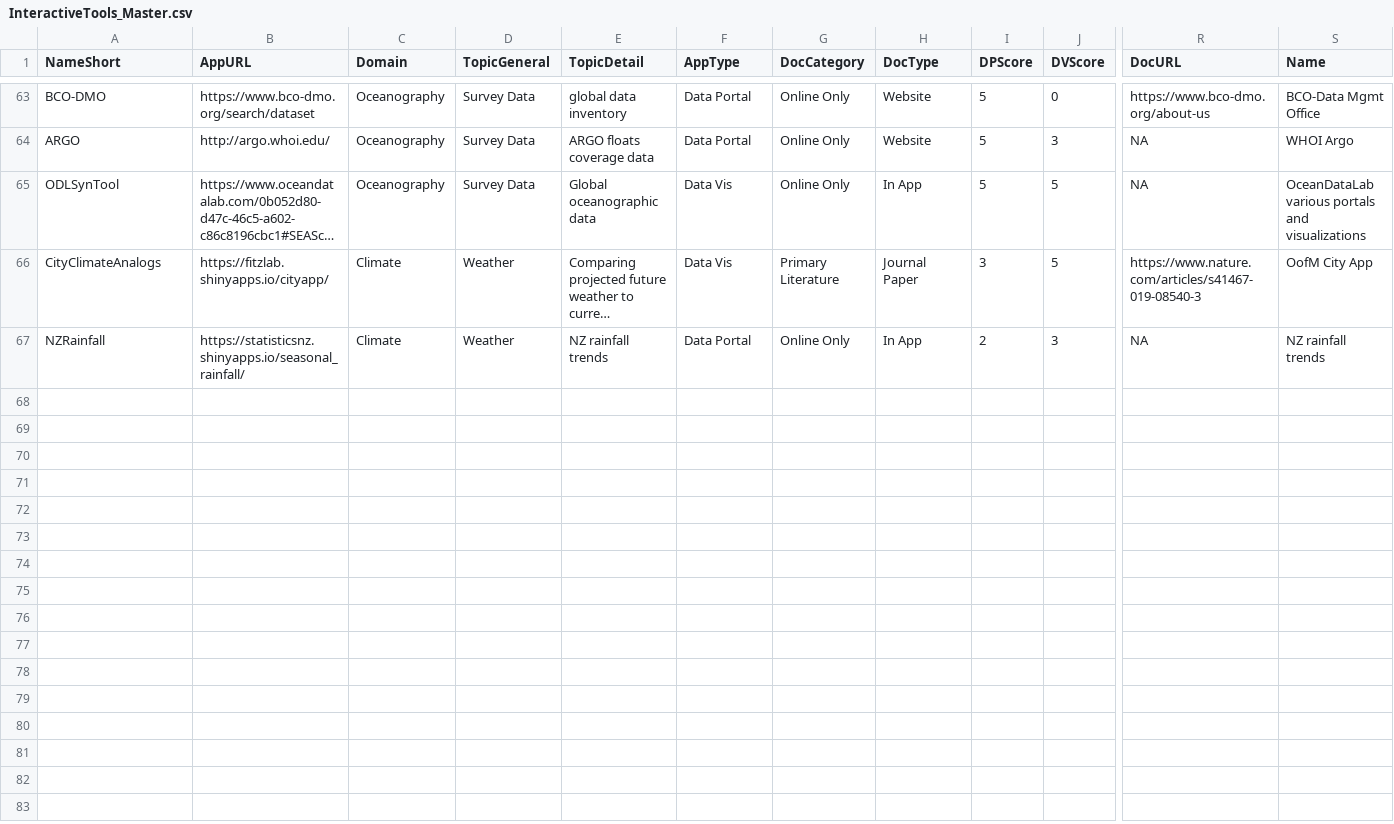
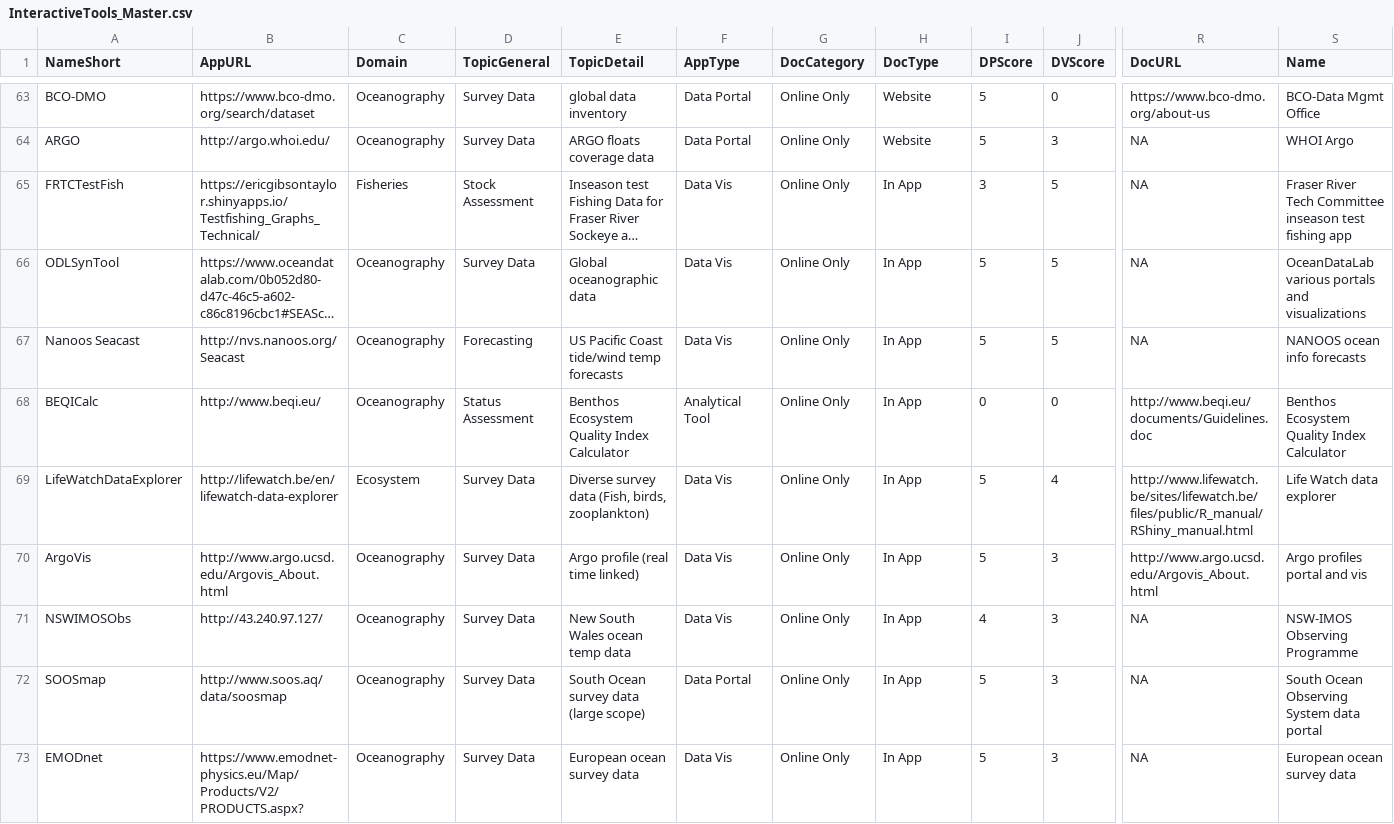
Before and after one commit to SOLV-Code/GreyFish, a CSV file: DATA/OnlineApplications/InteractiveTools_Master.csv, drawn as a sheet; only a part is shown, gaps mark what is left out; long unchanged cells end in …; addresses are those after the commit; rows hold the shown columns only; the diff covers the shown part only; the diff names each change by its address in the sheet, - before the commit and + after, or states it on an @@ line.

```diff
--- a/DATA/OnlineApplications/InteractiveTools_Master.csv
+++ b/DATA/OnlineApplications/InteractiveTools_Master.csv
@@ row 49 moved to row 65: FRTCTestFish @@
@@ row 66 moved to row 20: CityClimateAnalogs @@
@@ row 10 moved to row 67: Nanoos Seacast @@
+row 68: BEQICalc | http://www.beqi.eu/ | Oceanography | Status Assessment | Benthos Ecosystem Quality Index Calculator | Analytical Tool | Online Only | In App | 0 | 0 | http://www.beqi.eu/documents/Guidelines.doc | Benthos Ecosystem Quality Index Calculator
+row 69: LifeWatchDataExplorer | http://lifewatch.be/en/lifewatch-data-explorer | Ecosystem | Survey Data | Diverse survey data (Fish, birds, zooplankton) | Data Vis | Online Only | In App | 5 | 4 | http://www.lifewatch.be/sites/lifewatch.be/files/public/R_manual/RShiny_manual.html | Life Watch data explorer
+row 70: ArgoVis | http://www.argo.ucsd.edu/Argovis_About.html | Oceanography | Survey Data | Argo profile (real time linked) | Data Vis | Online Only | In App | 5 | 3 | http://www.argo.ucsd.edu/Argovis_About.html | Argo profiles portal and vis
+row 71: NSWIMOSObs | http://43.240.97.127/ | Oceanography | Survey Data | New South Wales ocean temp data | Data Vis | Online Only | In App | 4 | 3 | NA | NSW-IMOS Observing Programme
-A72 (NameShort): NZRainfall
+A72 (NameShort): SOOSmap
-B72 (AppURL): https://statisticsnz.shinyapps.io/seasonal_rainfall/
+B72 (AppURL): http://www.soos.aq/data/soosmap
-C72 (Domain): Climate
+C72 (Domain): Oceanography
-D72 (TopicGeneral): Weather
+D72 (TopicGeneral): Survey Data
-E72 (TopicDetail): NZ rainfall trends
+E72 (TopicDetail): South Ocean survey data (large scope)
-I72 (DPScore): 2
+I72 (DPScore): 5
-S72 (Name): NZ rainfall trends
+S72 (Name): South Ocean Observing System data portal
+row 73: EMODnet | https://www.emodnet-physics.eu/Map/Products/V2/PRODUCTS.aspx? | Oceanography | Survey Data | European ocean survey data | Data Vis | Online Only | In App | 5 | 3 | NA | European ocean survey data
```
Also changed, not shown: 1 added row and 41 moved rows elsewhere in this file, DATA/OnlineApplications/GeneratedSummaries/Summary_ByGeneralTopic.csv, 3 other files.
